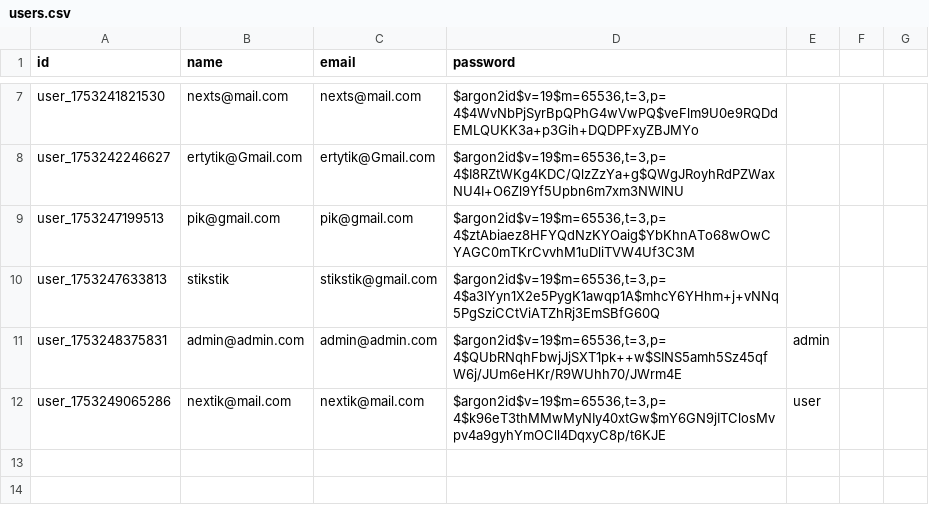
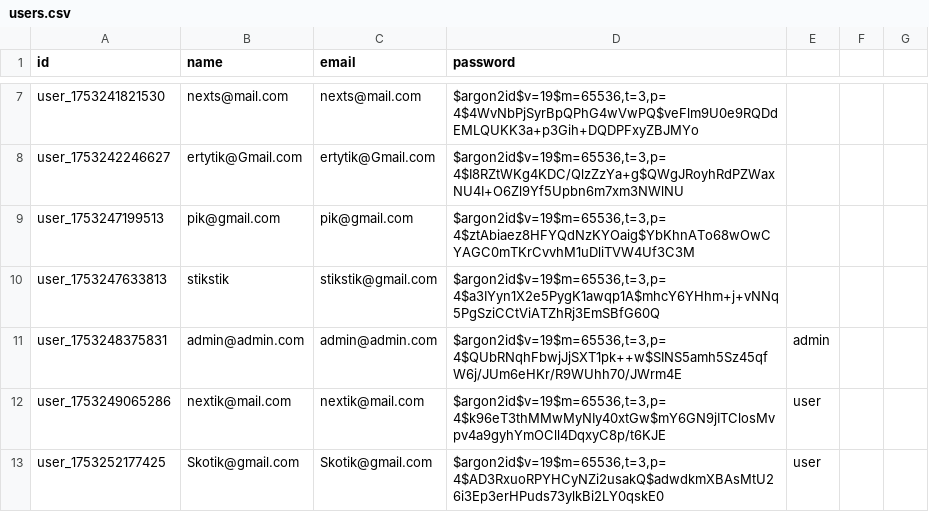
Before and after one commit to tekotik/wc, a CSV file: src/lib/users.csv, drawn as a sheet; only a part is shown, gaps mark what is left out.

```diff
--- a/src/lib/users.csv
+++ b/src/lib/users.csv
@@ -12 +12,2 @@ user_1753248375831,admin@admin.com,admin@admin.com,"$argon2id$v=19$m=65536,t=3,p
 user_1753249065286,nextik@mail.com,nextik@mail.com,"$argon2id$v=19$m=65536,t=3,p=4$k96eT3thMMwMyNIy40xtGw$mY6GN9jITClosMvpv4a9gyhYmOCll4DqxyC8p/t6KJE",user
+user_1753252177425,Skotik@gmail.com,Skotik@gmail.com,"$argon2id$v=19$m=65536,t=3,p=4$AD3RxuoRPYHCyNZi2usakQ$adwdkmXBAsMtU26i3Ep3erHPuds73ylkBi2LY0qskE0",user
```
Also changed, not shown: src/lib/logs.csv, 3 other files.
